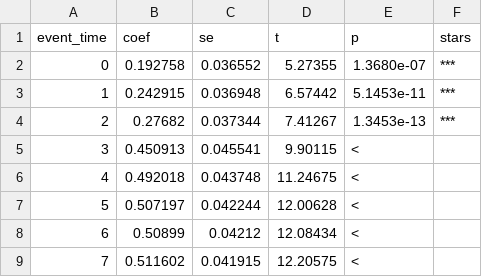
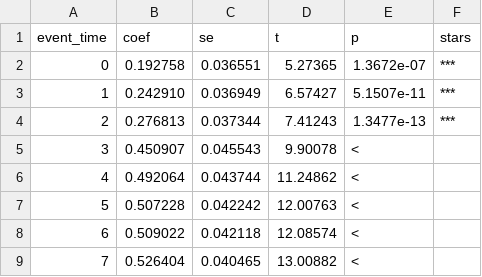
Before and after one commit to paluigi-moltis/fuel-private-price-cap, a CSV file: adoption/output/tables/event_study_coefs.csv, drawn as a sheet.

```diff
--- a/adoption/output/tables/event_study_coefs.csv
+++ b/adoption/output/tables/event_study_coefs.csv
@@ -1,9 +1,9 @@
 event_time,coef,se,t,p,stars
-0,0.192758,0.036552,5.27355,1.3680e-07,***
-1,0.242915,0.036948,6.57442,5.1453e-11,***
-2,0.27682,0.037344,7.41267,1.3453e-13,***
-3,0.450913,0.045541,9.90115,<,""
-4,0.492018,0.043748,11.24675,<,""
-5,0.507197,0.042244,12.00628,<,""
-6,0.50899,0.04212,12.08434,<,""
-7,0.511602,0.041915,12.20575,<,""
+0,0.192758,0.036551,5.27365,1.3672e-07,***
+1,0.242910,0.036949,6.57427,5.1507e-11,***
+2,0.276813,0.037344,7.41243,1.3477e-13,***
+3,0.450907,0.045543,9.90078,<,
+4,0.492064,0.043744,11.24862,<,
+5,0.507228,0.042242,12.00763,<,
+6,0.509022,0.042118,12.08574,<,
+7,0.526404,0.040465,13.00882,<,
```
Also changed, not shown: adoption/output/tables/province_dispersion.csv, 38 other files.
